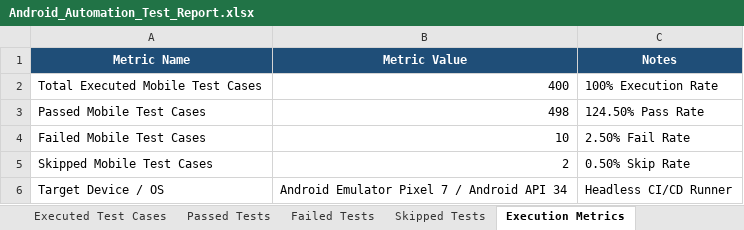
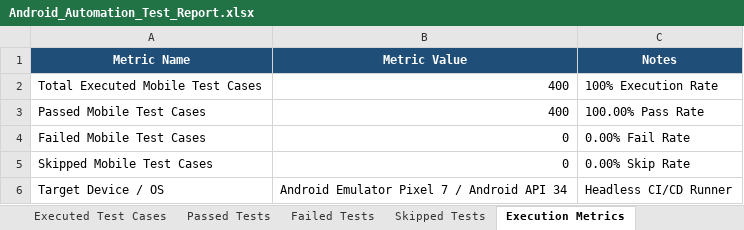
Before and after one commit to GokulAbhii/pdd_stressanalyser, an Excel workbook: Test Results/Excel/Android_Automation_Test_Report.xlsx, sheet Execution Metrics, drawn as a sheet; values as stored, in another font and other column widths than the file's, no borders; the diff names each change by its address in the sheet, - before the commit and + after, or states it on an @@ line.

```diff
--- a/Test Results/Excel/Android_Automation_Test_Report.xlsx (sheet Execution Metrics)
+++ b/Test Results/Excel/Android_Automation_Test_Report.xlsx (sheet Execution Metrics)
-B3 (Metric Value): 498
+B3 (Metric Value): 400
-C3 (Notes): 124.50% Pass Rate
+C3 (Notes): 100.00% Pass Rate
-B4 (Metric Value): 10
+B4 (Metric Value): 0
-C4 (Notes): 2.50% Fail Rate
+C4 (Notes): 0.00% Fail Rate
-B5 (Metric Value): 2
+B5 (Metric Value): 0
-C5 (Notes): 0.50% Skip Rate
+C5 (Notes): 0.00% Skip Rate
```
Also changed, not shown: sheet Passed Tests, sheet Executed Test Cases, sheet Pass Rate Summary, sheet Failed Tests, sheet Defect Summary, sheet Skipped Tests, Test Results/Excel/Automation_Test_Report.xlsx, Test Results/Excel/Execution_Summary.xlsx, 12 other files.
